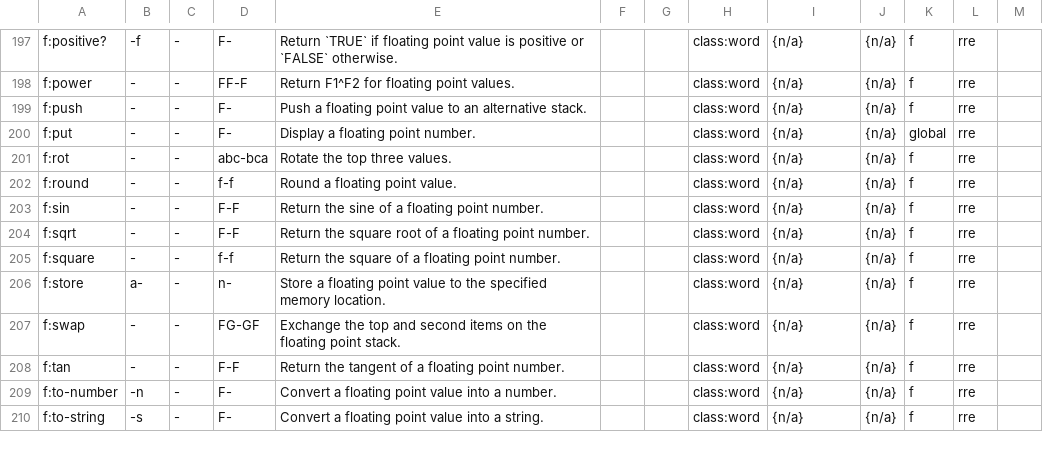
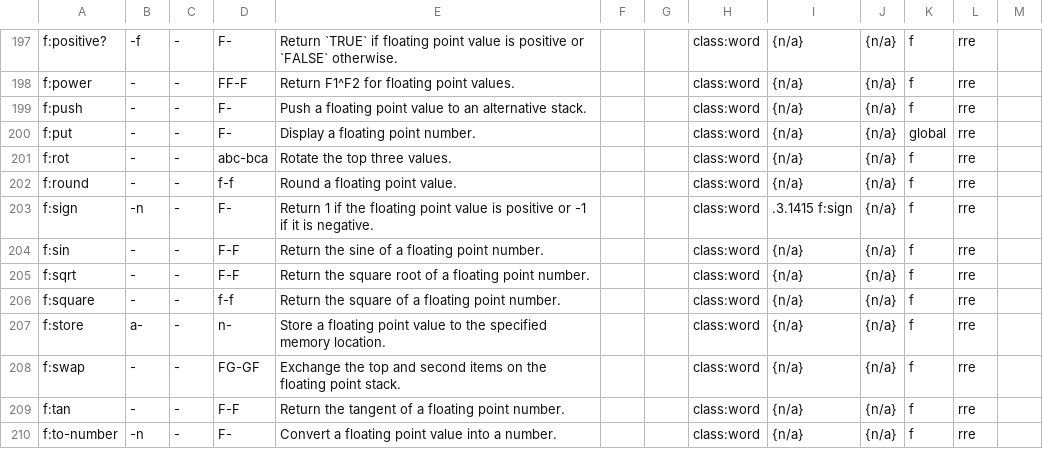
Before and after one commit to bb010g/retro, a TSV file: words.tsv, drawn as a sheet; only a part is shown, gaps mark what is left out; the shorter side is filled out with more unchanged rows.

Commit message:
floating point: add f:sign
FossilOrigin-Name: f2acb2926863ce13becc2139492247f8d11c119c1dac47173105c610bec3488c

```diff
--- a/words.tsv
+++ b/words.tsv
@@ -202,2 +202,3 @@ f:rot	-	-	abc-bca	Rotate the top three values.			class:word	{n/a}	{n/a}	f	rre
 f:round	-	-	f-f	Round a floating point value.			class:word	{n/a}	{n/a}	f	rre	
+f:sign	-n	-	F-	Return 1 if the floating point value is positive or -1 if it is negative.			class:word	    .3.1415 f:sign	{n/a}	f	rre	
 f:sin	-	-	F-F	Return the sine of a floating point number.			class:word	{n/a}	{n/a}	f	rre	
```
Also changed, not shown: 6 other files.
